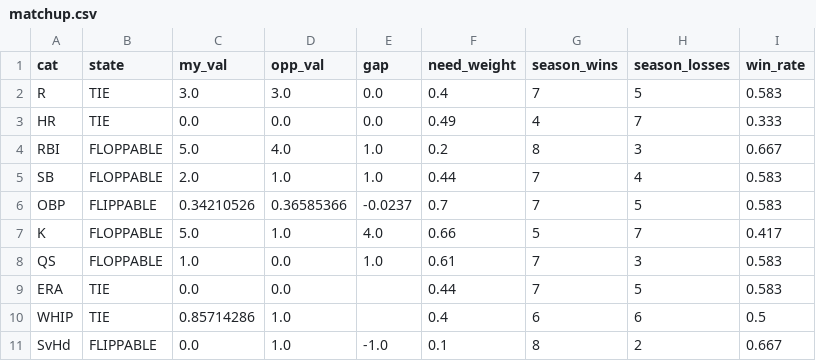
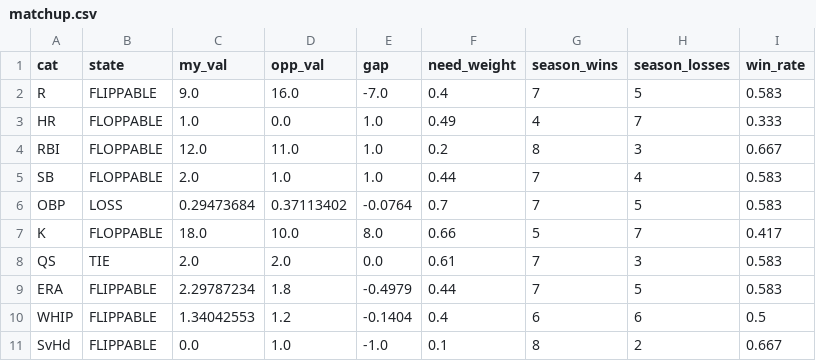
Before and after one commit to nickguarriello/pitch-slap, a CSV file: docs/data/matchup.csv, drawn as a sheet.

```diff
--- a/docs/data/matchup.csv
+++ b/docs/data/matchup.csv
@@ -1,11 +1,11 @@
 cat,state,my_val,opp_val,gap,need_weight,season_wins,season_losses,win_rate
-R,TIE,3.0,3.0,0.0,0.4,7,5,0.583
-HR,TIE,0.0,0.0,0.0,0.49,4,7,0.333
-RBI,FLOPPABLE,5.0,4.0,1.0,0.2,8,3,0.667
+R,FLIPPABLE,9.0,16.0,-7.0,0.4,7,5,0.583
+HR,FLOPPABLE,1.0,0.0,1.0,0.49,4,7,0.333
+RBI,FLOPPABLE,12.0,11.0,1.0,0.2,8,3,0.667
 SB,FLOPPABLE,2.0,1.0,1.0,0.44,7,4,0.583
-OBP,FLIPPABLE,0.34210526,0.36585366,-0.0237,0.7,7,5,0.583
-K,FLOPPABLE,5.0,1.0,4.0,0.66,5,7,0.417
-QS,FLOPPABLE,1.0,0.0,1.0,0.61,7,3,0.583
-ERA,TIE,0.0,0.0,,0.44,7,5,0.583
-WHIP,TIE,0.85714286,1.0,,0.4,6,6,0.5
+OBP,LOSS,0.29473684,0.37113402,-0.0764,0.7,7,5,0.583
+K,FLOPPABLE,18.0,10.0,8.0,0.66,5,7,0.417
+QS,TIE,2.0,2.0,0.0,0.61,7,3,0.583
+ERA,FLIPPABLE,2.29787234,1.8,-0.4979,0.44,7,5,0.583
+WHIP,FLIPPABLE,1.34042553,1.2,-0.1404,0.4,6,6,0.5
 SvHd,FLIPPABLE,0.0,1.0,-1.0,0.1,8,2,0.667
```
Also changed, not shown: docs/data/roster.csv, docs/data/waivers.csv, 9 other files.
